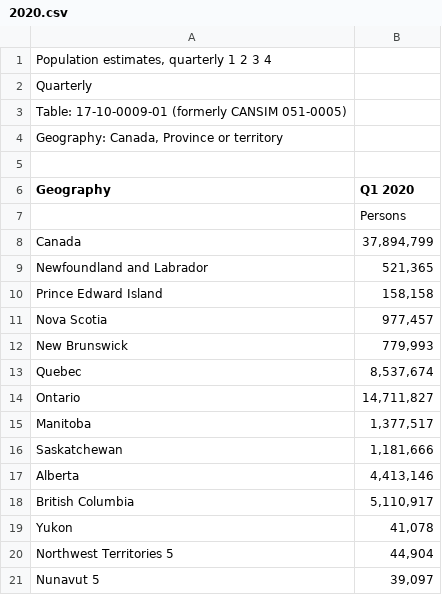
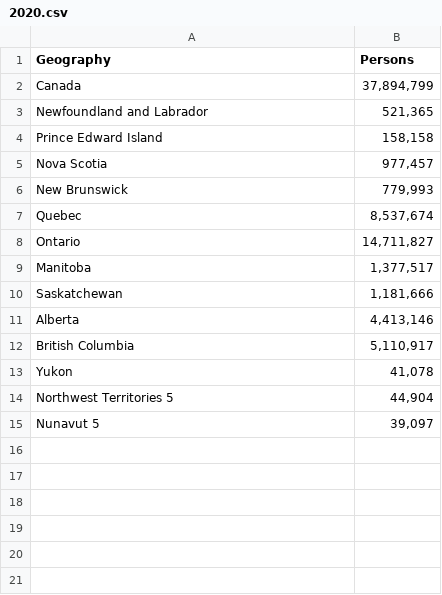
Before and after one commit to AliMedicalOpenSource/AliMedicalOpenSource, a CSV file: Canada/2020.csv, drawn as a sheet.

Commit message:
Update 2020.csv
Data fix

```diff
--- a/Canada/2020.csv
+++ b/Canada/2020.csv
@@ -1,8 +1,2 @@
-"Population estimates, quarterly" 1 2 3 4
-"Quarterly"
-"Table: 17-10-0009-01 (formerly CANSIM 051-0005)"
-"Geography: Canada, Province or territory"
-
-"Geography","Q1 2020"
-"","Persons"
+"Geography","Persons"
 "Canada","37,894,799"
```
